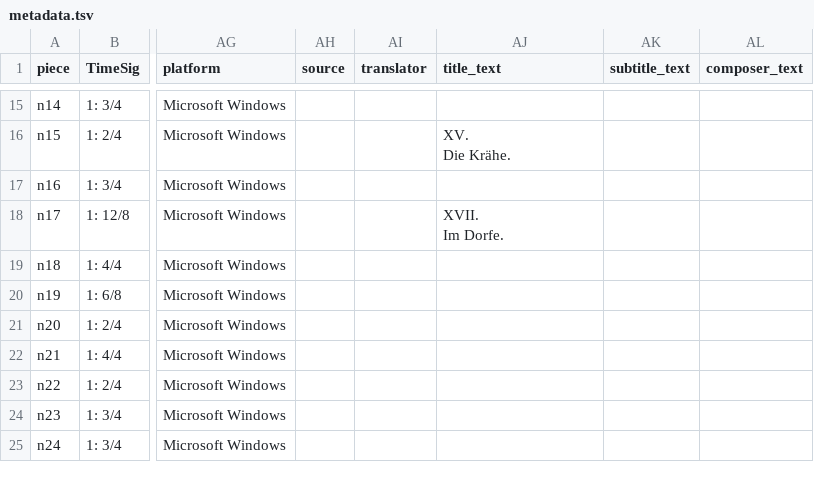
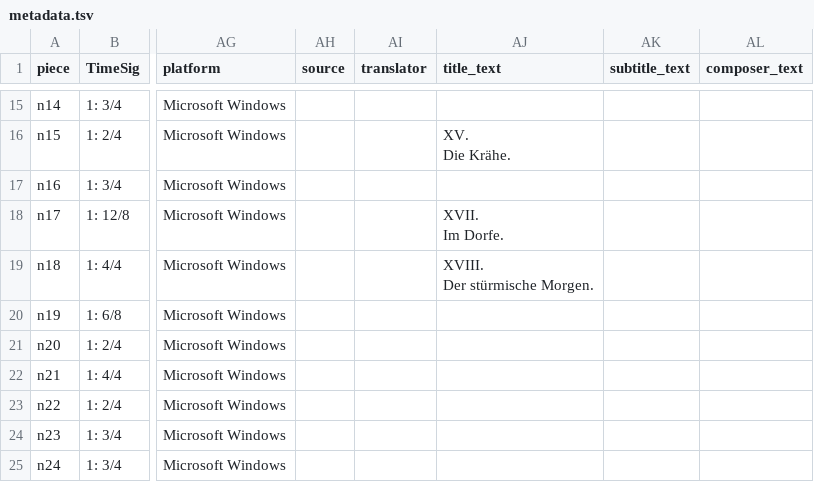
Before and after one commit to DCMLab/schubert_winterreise, a TSV file: metadata.tsv, drawn as a sheet; only a part is shown, gaps mark what is left out; ↵ is a line break in a cell; the diff names each change by its address in the sheet, - before the commit and + after, or states it on an @@ line.

Commit message:
Adds title, makes tempo invisble; 6: viio7 => #viio7 in n18

```diff
--- a/metadata.tsv
+++ b/metadata.tsv
-AJ19 (title_text): (empty)
+AJ19 (title_text): XVIII. ↵ Der stürmische Morgen.
```
Also changed, not shown: harmonies/n18.harmonies.tsv, reviewed/n18_reviewed.tsv, 3 other files.
